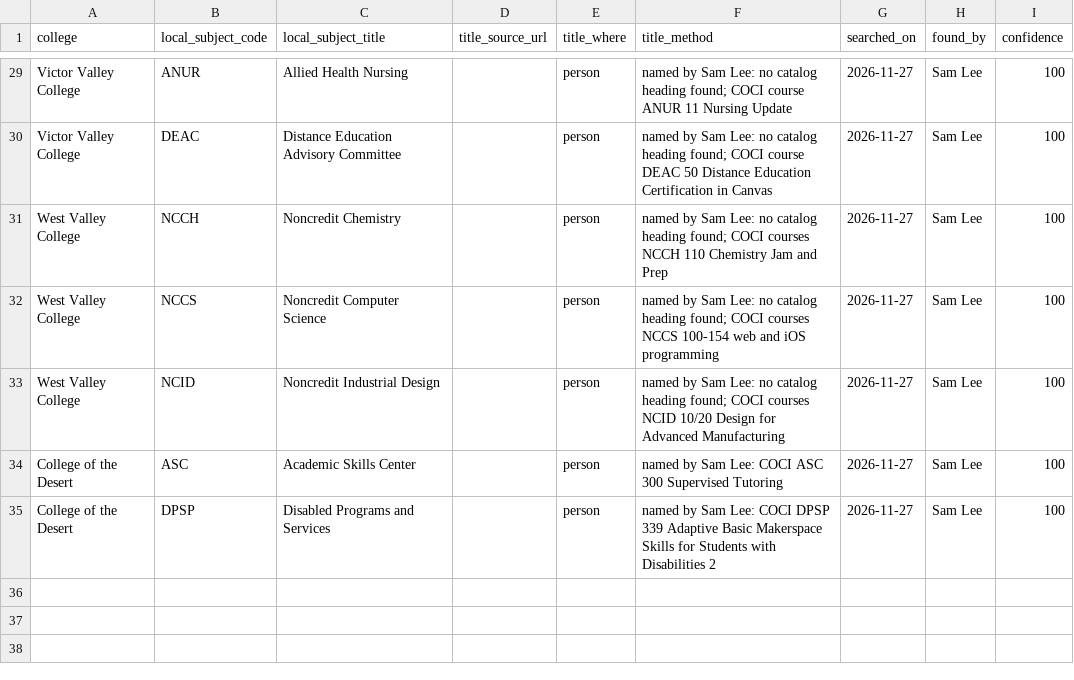
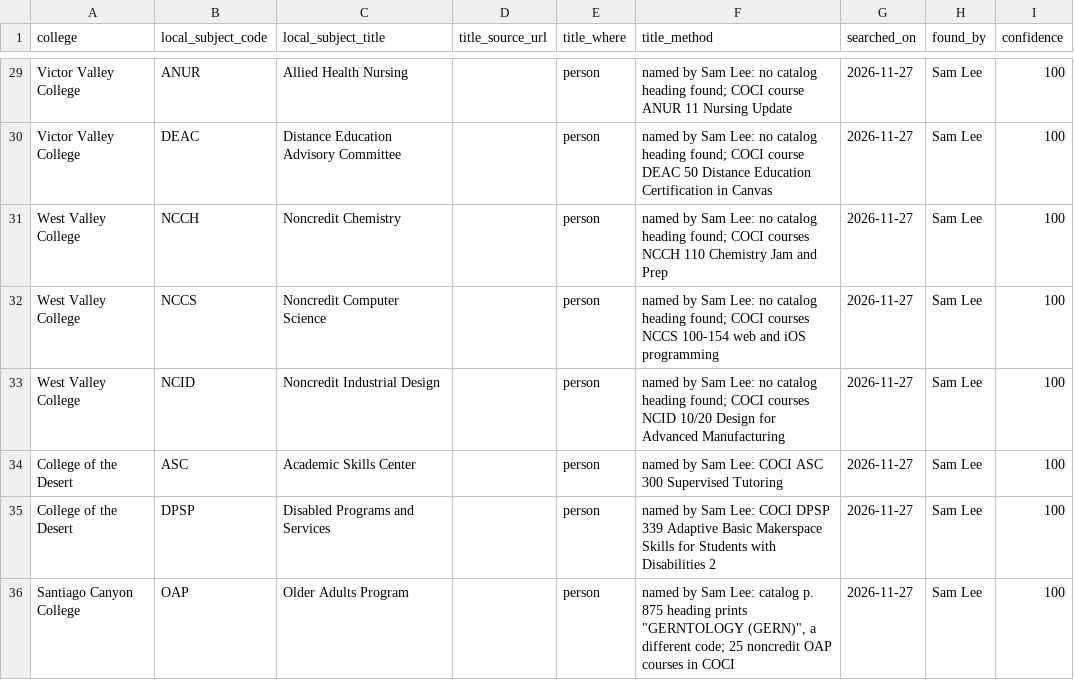
Before and after one commit to CPL-Initiative/cpl-project-tracker, a CSV file: kb/subject_title_hunt/20261127_local_subject_titles_batch4.csv, drawn as a sheet; only a part is shown, gaps mark what is left out; the diff names each change by its address in the sheet, - before the commit and + after, or states it on an @@ line.

Commit message:
batch4: Santiago Canyon OAP = Older Adults Program (Sam)

```diff
--- a/kb/subject_title_hunt/20261127_local_subject_titles_batch4.csv
+++ b/kb/subject_title_hunt/20261127_local_subject_titles_batch4.csv
+row 36: Santiago Canyon College | OAP | Older Adults Program |  | person | named by Sam Lee: catalog p. 875 heading prints "GERNTOLOGY (GERN)", a different code; 25 noncredit OAP courses in COCI | 2026-11-27 | Sam Lee | 100
```
